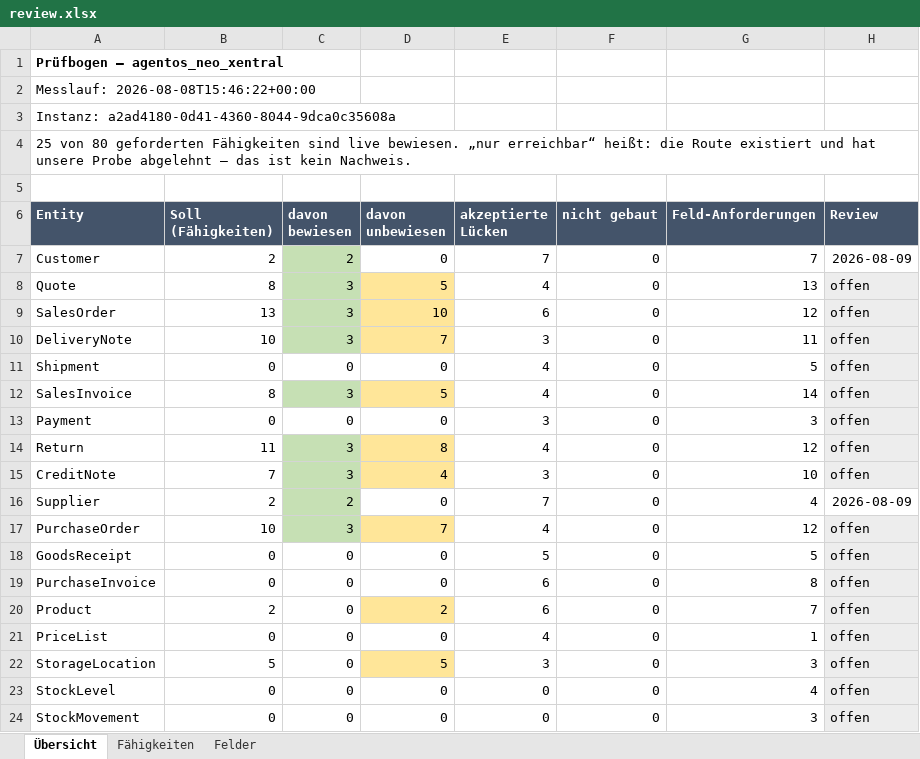
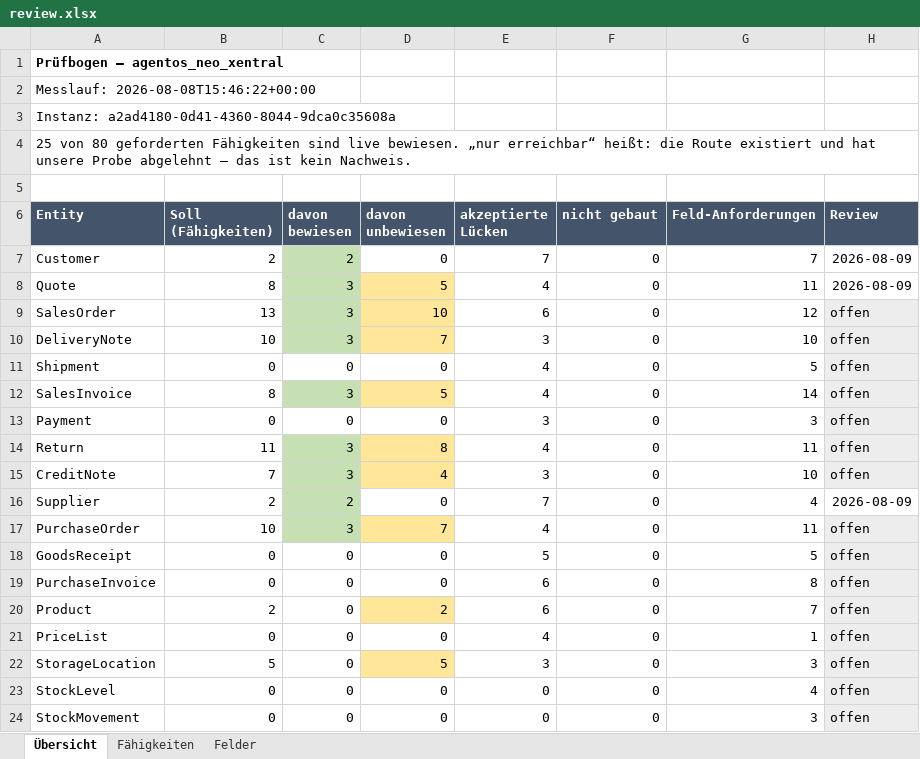
Before and after one commit to xentral/agent-cores, an Excel workbook: cores/agentos_neo_xentral/review.xlsx, sheet Übersicht, drawn as a sheet; only a part is shown; values as stored, in another font and other column widths than the file's, no borders; the diff names each change by its address in the sheet, - before the commit and + after, or states it on an @@ line.

Commit message:
review(neo-xentral): Quote signed off, and four decisions that carry across the documents (#112)
Thirteen recorded gaps on the quote; eleven survive. Dropped: carrying a foreign
document number onto the quote, and the expected order date as a writable field.

Four of the decisions were deliberately asked as document-wide questions, because the
same field sits on several of the seven and deciding it once beats deciding it seven
times:

* `number` on CREATE is dropped wherever it appears — Quote, DeliveryNote, Return and
  PurchaseOrder. Those four ignore a supplied number silently upstream, and the core
  refuses it rather than answering 201 with a different one. The refusal stays; only the
  ask that it should work went away.
* `customer` on UPDATE is kept on all six that carry it. Rebooking a document onto the
  right partner is a real case with shop imports and duplicates.
* `customFields` writable is kept on all eight entities that carry it, consistent with
  the decision already made on Customer and Supplier.
* `items.taxRate` is kept on all five. Measured on mvp: v3 accepts the value, answers
  2xx and keeps its own — sent `reduced`, read back `standard` — which is why the core
  declares the field read-only.

The `number` entries needed care rather than a blanket delete. They exist in two shapes:
"carry one over on create" on four documents, and "correct it afterwards" on SalesOrder,
SalesInvoice, CreditNote and Customer. Only the first was decided. PurchaseInvoice
carried both in one entry and was narrowed to `update` instead of being deleted, so the
undecided half survives instead of disappearing with the decided one.

`dates.expectedOrderDate` loses its gap but keeps its field: it is read from
`plannedOrderDate` and is filterable — only writing it was ever the ask.

Backlog 157 -> 152. Three of fifty entities carry a review date.

One test followed: it asserted the number backlog distinguishes the two cases, and now
asserts the correction case survives while the carry-over case is gone from all four.
The refusal itself is still covered by its own test. Full suite 1074 passed, 27 skipped;
validate_cores OK; ruff clean.

Co-authored-by: s <s@l>

```diff
--- a/cores/agentos_neo_xentral/review.xlsx (sheet Übersicht)
+++ b/cores/agentos_neo_xentral/review.xlsx (sheet Übersicht)
-G8 (Feld-Anforderungen): 13
+G8 (Feld-Anforderungen): 11
-H8 (Review): offen
+H8 (Review): 2026-08-09
-H8 fill: #EDEDED
+H8 fill: none
-G10 (Feld-Anforderungen): 11
+G10 (Feld-Anforderungen): 10
-G14 (Feld-Anforderungen): 12
+G14 (Feld-Anforderungen): 11
-G17 (Feld-Anforderungen): 12
+G17 (Feld-Anforderungen): 11
```
Also changed, not shown: sheet Felder, 4 other files.
